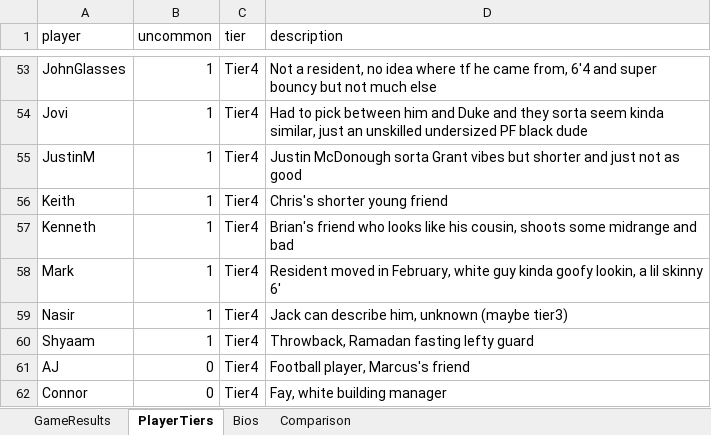
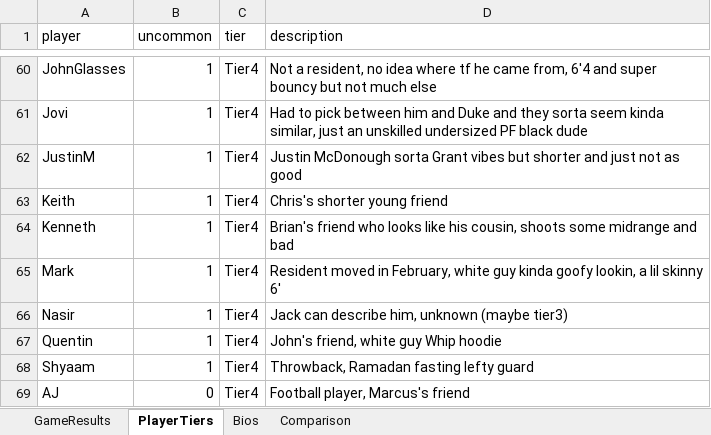
Before and after one commit to jmgjasongardner/naismith-nerds, an Excel workbook: collective_bball/GameResults.xlsm, sheet PlayerTiers, drawn as a sheet; only a part is shown, gaps mark what is left out; the shorter side is filled out with more unchanged rows; values as stored, in another font and other column widths than the file's, no borders; the diff covers the shown part only; the diff names each change by its address in the sheet, - before the commit and + after, or states it on an @@ line.

```diff
--- a/collective_bball/GameResults.xlsm (sheet PlayerTiers)
+++ b/collective_bball/GameResults.xlsm (sheet PlayerTiers)
+row 67: Quentin | 1 | Tier4 | John's friend, white guy Whip hoodie
```
Also changed, not shown: 8 added rows and 1 removed row elsewhere in this sheet, sheet GameResults, sheet Bios.
